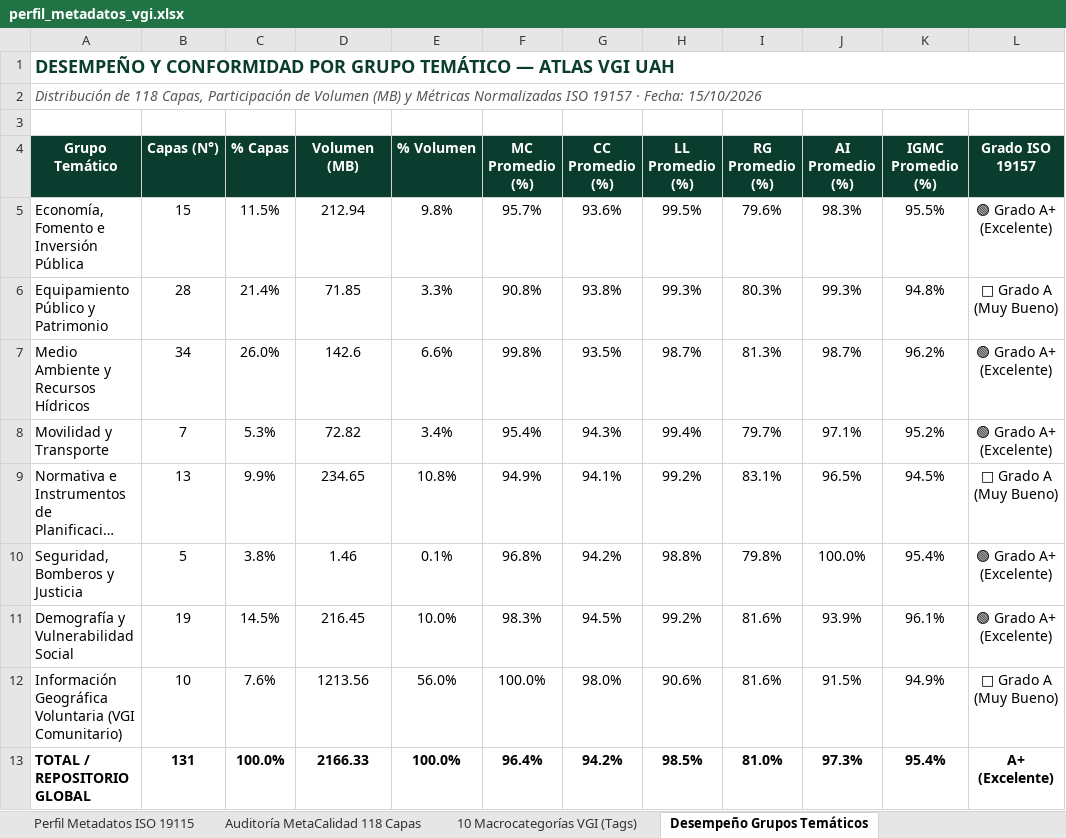
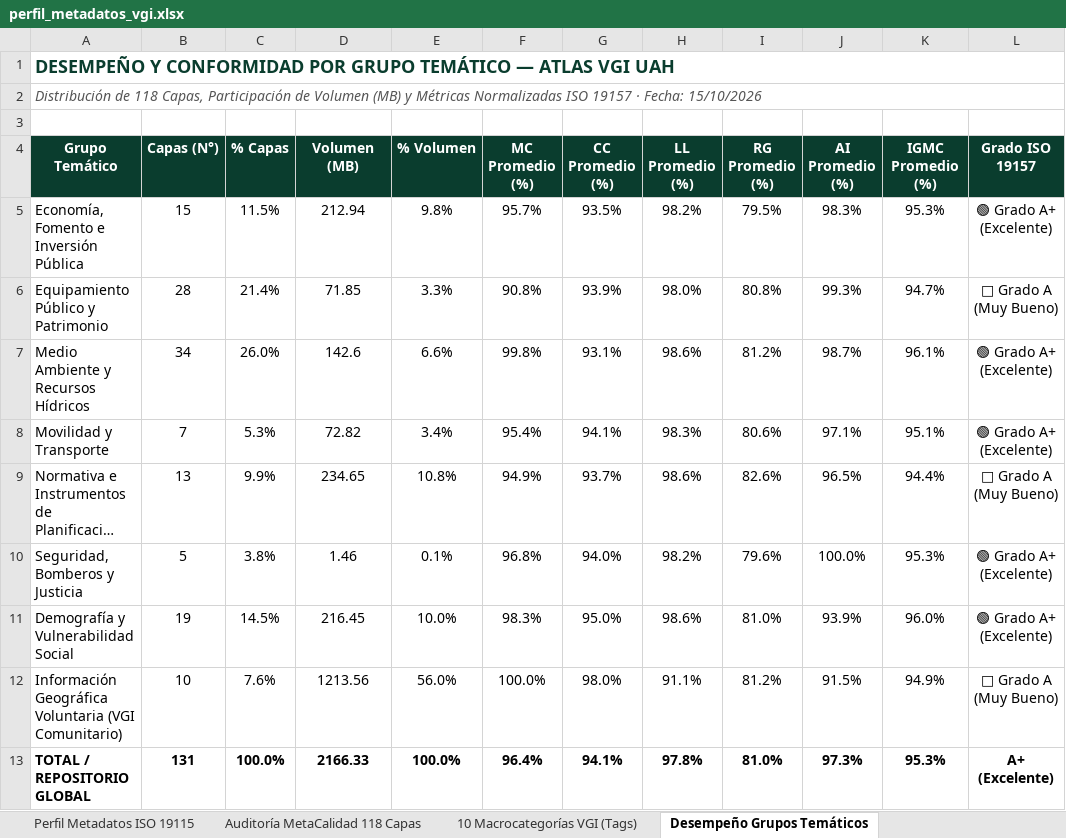
Before and after one commit to GEOJOTA/atlas_vgi_territorial, an Excel workbook: docs/perfil_metadatos_vgi.xlsx, sheet Desempeño Grupos Temáticos, drawn as a sheet; long unchanged cells end in …; values as stored, in another font and other column widths than the file's, no borders; the diff names each change by its address in the sheet, - before the commit and + after, or states it on an @@ line.

```diff
--- a/docs/perfil_metadatos_vgi.xlsx (sheet Desempeño Grupos Temáticos)
+++ b/docs/perfil_metadatos_vgi.xlsx (sheet Desempeño Grupos Temáticos)
-G5 (CC Promedio (%)): 93.6%
+G5 (CC Promedio (%)): 93.5%
-H5 (LL Promedio (%)): 99.5%
+H5 (LL Promedio (%)): 98.2%
-I5 (RG Promedio (%)): 79.6%
+I5 (RG Promedio (%)): 79.5%
-K5 (IGMC Promedio (%)): 95.5%
+K5 (IGMC Promedio (%)): 95.3%
-G6 (CC Promedio (%)): 93.8%
+G6 (CC Promedio (%)): 93.9%
-H6 (LL Promedio (%)): 99.3%
+H6 (LL Promedio (%)): 98.0%
-I6 (RG Promedio (%)): 80.3%
+I6 (RG Promedio (%)): 80.8%
-K6 (IGMC Promedio (%)): 94.8%
+K6 (IGMC Promedio (%)): 94.7%
-G7 (CC Promedio (%)): 93.5%
+G7 (CC Promedio (%)): 93.1%
-H7 (LL Promedio (%)): 98.7%
+H7 (LL Promedio (%)): 98.6%
-I7 (RG Promedio (%)): 81.3%
+I7 (RG Promedio (%)): 81.2%
-K7 (IGMC Promedio (%)): 96.2%
+K7 (IGMC Promedio (%)): 96.1%
-G8 (CC Promedio (%)): 94.3%
+G8 (CC Promedio (%)): 94.1%
-H8 (LL Promedio (%)): 99.4%
+H8 (LL Promedio (%)): 98.3%
-I8 (RG Promedio (%)): 79.7%
+I8 (RG Promedio (%)): 80.6%
-K8 (IGMC Promedio (%)): 95.2%
+K8 (IGMC Promedio (%)): 95.1%
-G9 (CC Promedio (%)): 94.1%
+G9 (CC Promedio (%)): 93.7%
-H9 (LL Promedio (%)): 99.2%
+H9 (LL Promedio (%)): 98.6%
-I9 (RG Promedio (%)): 83.1%
+I9 (RG Promedio (%)): 82.6%
-K9 (IGMC Promedio (%)): 94.5%
+K9 (IGMC Promedio (%)): 94.4%
-G10 (CC Promedio (%)): 94.2%
+G10 (CC Promedio (%)): 94.0%
-H10 (LL Promedio (%)): 98.8%
+H10 (LL Promedio (%)): 98.2%
-I10 (RG Promedio (%)): 79.8%
+I10 (RG Promedio (%)): 79.6%
-K10 (IGMC Promedio (%)): 95.4%
+K10 (IGMC Promedio (%)): 95.3%
-G11 (CC Promedio (%)): 94.5%
+G11 (CC Promedio (%)): 95.0%
-H11 (LL Promedio (%)): 99.2%
+H11 (LL Promedio (%)): 98.6%
-I11 (RG Promedio (%)): 81.6%
+I11 (RG Promedio (%)): 81.0%
-K11 (IGMC Promedio (%)): 96.1%
+K11 (IGMC Promedio (%)): 96.0%
-H12 (LL Promedio (%)): 90.6%
+H12 (LL Promedio (%)): 91.1%
-I12 (RG Promedio (%)): 81.6%
+I12 (RG Promedio (%)): 81.2%
-G13 (CC Promedio (%)): 94.2%
+G13 (CC Promedio (%)): 94.1%
-H13 (LL Promedio (%)): 98.5%
+H13 (LL Promedio (%)): 97.8%
-K13 (IGMC Promedio (%)): 95.4%
+K13 (IGMC Promedio (%)): 95.3%
```
Also changed, not shown: sheet Auditoría MetaCalidad 118 Capas, sheet 10 Macrocategorías VGI (Tags), src/docs/perfil_metadatos_vgi.xlsx, 19 other files.
